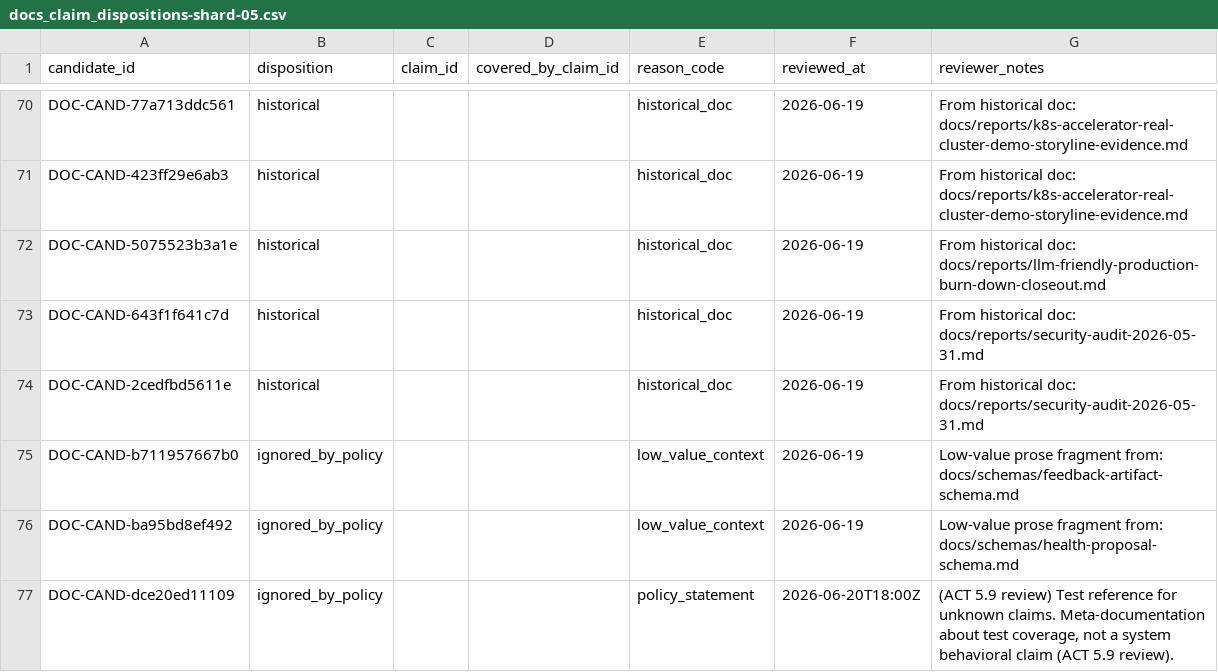
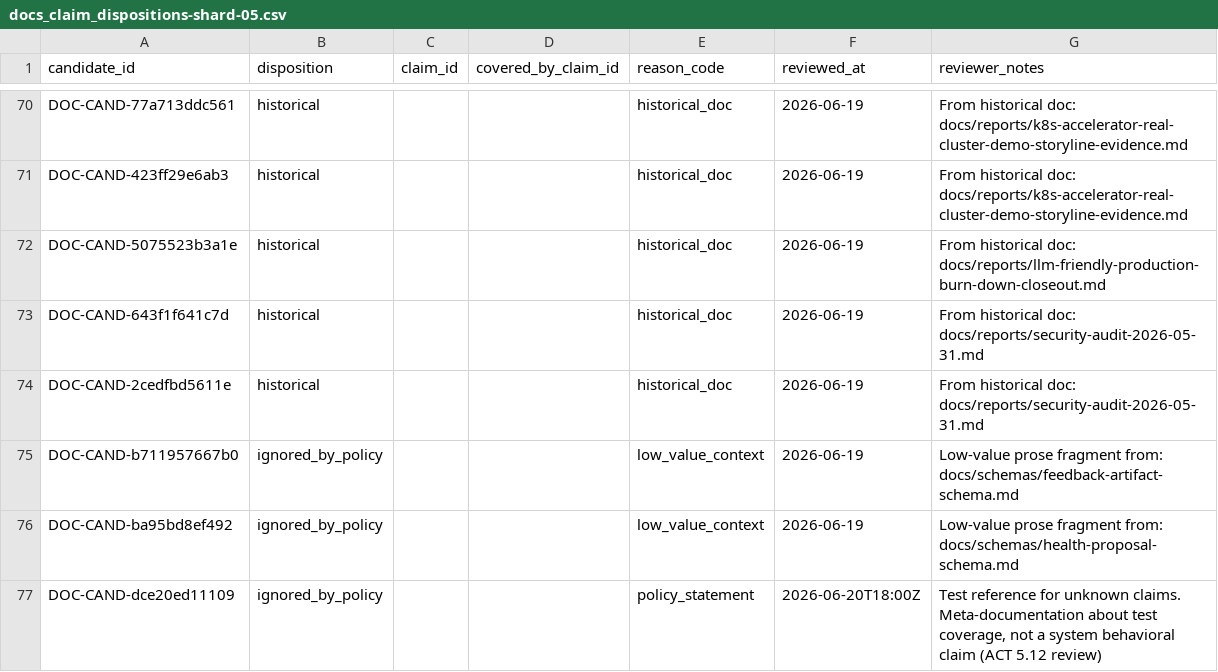
Before and after one commit to s1onique/k9b, a CSV file: docs/claims/docs_claim_dispositions-shard-05.csv, drawn as a sheet; only a part is shown, gaps mark what is left out; the diff covers the shown part only.

```diff
--- a/docs/claims/docs_claim_dispositions-shard-05.csv
+++ b/docs/claims/docs_claim_dispositions-shard-05.csv
@@ -76,2 +76,2 @@ DOC-CAND-b711957667b0,ignored_by_policy,,,low_value_context,2026-06-19,Low-value
 DOC-CAND-ba95bd8ef492,ignored_by_policy,,,low_value_context,2026-06-19,Low-value prose fragment from: docs/schemas/health-proposal-schema.md
-DOC-CAND-dce20ed11109,ignored_by_policy,,,policy_statement,2026-06-20T18:00Z,"(ACT 5.9 review) Test reference for unknown claims. Meta-documentation about test coverage, not a system behavioral claim (ACT 5.9 review)."
+DOC-CAND-dce20ed11109,ignored_by_policy,,,policy_statement,2026-06-20T18:00Z,"Test reference for unknown claims. Meta-documentation about test coverage, not a system behavioral claim (ACT 5.12 review)"
```
Also changed, not shown: 5 edited cells elsewhere in this file, docs/claims/docs_claim_dispositions-shard-01.csv, docs/claims/docs_claim_dispositions-shard-14.csv, 25 other files.
